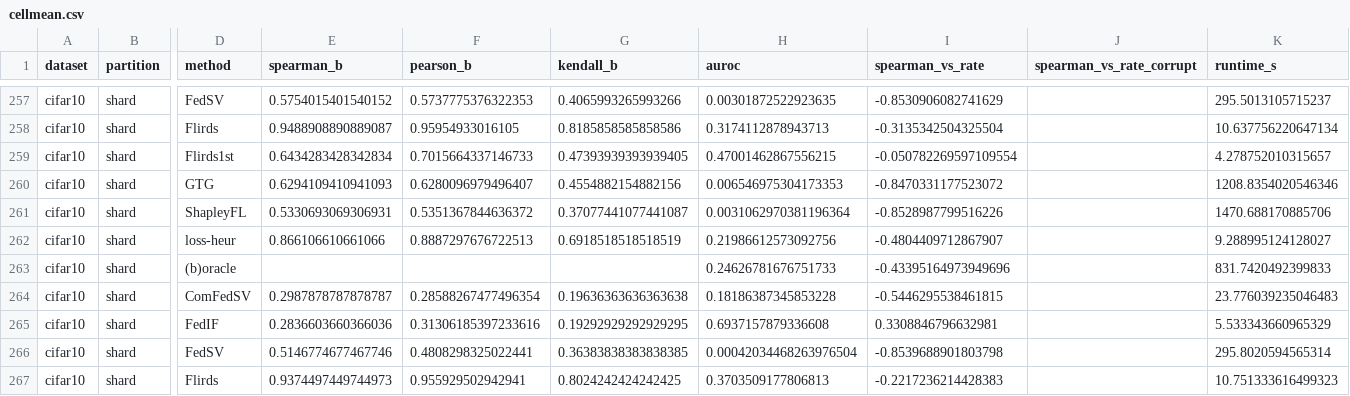
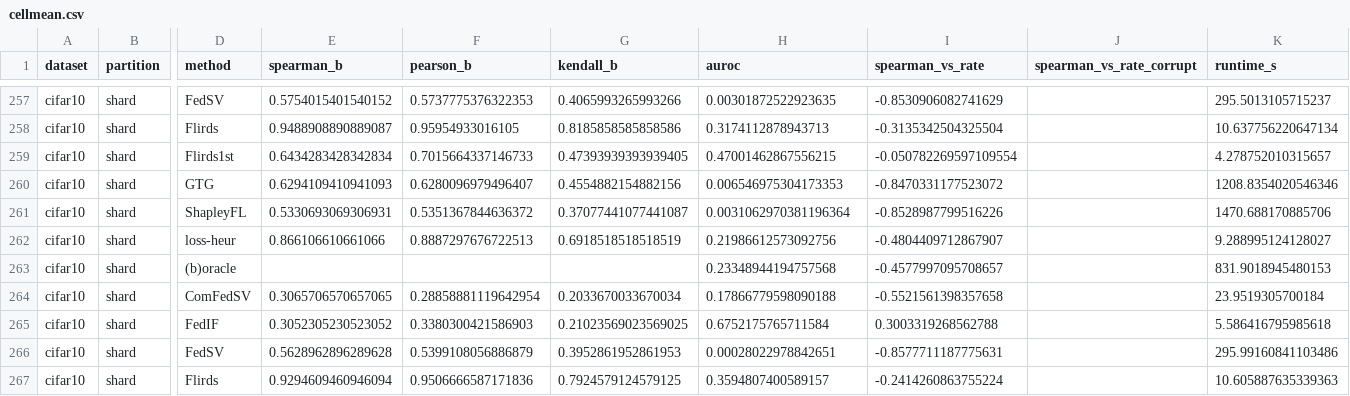
Before and after one commit to YongheeChoi/flirds, a CSV file: runs/track_c/c2fid/analysis/cellmean.csv, drawn as a sheet; only a part is shown, gaps mark what is left out; the diff covers the shown part only; the diff names each change by its address in the sheet, - before the commit and + after, or states it on an @@ line.

```diff
--- a/runs/track_c/c2fid/analysis/cellmean.csv
+++ b/runs/track_c/c2fid/analysis/cellmean.csv
-H263 (auroc): 0.24626781676751733
+H263 (auroc): 0.23348944194757568
-I263 (spearman_vs_rate): -0.43395164973949696
+I263 (spearman_vs_rate): -0.4577997095708657
-K263 (runtime_s): 831.7420492399833
+K263 (runtime_s): 831.9018945480153
-E264 (spearman_b): 0.2987878787878787
+E264 (spearman_b): 0.3065706570657065
-F264 (pearson_b): 0.28588267477496354
+F264 (pearson_b): 0.28858881119642954
-G264 (kendall_b): 0.19636363636363638
+G264 (kendall_b): 0.2033670033670034
-H264 (auroc): 0.18186387345853228
+H264 (auroc): 0.17866779598090188
-I264 (spearman_vs_rate): -0.5446295538461815
+I264 (spearman_vs_rate): -0.5521561398357658
-K264 (runtime_s): 23.776039235046483
+K264 (runtime_s): 23.9519305700184
-E265 (spearman_b): 0.2836603660366036
+E265 (spearman_b): 0.3052305230523052
-F265 (pearson_b): 0.31306185397233616
+F265 (pearson_b): 0.3380300421586903
-G265 (kendall_b): 0.19292929292929295
+G265 (kendall_b): 0.21023569023569025
-H265 (auroc): 0.6937157879336608
+H265 (auroc): 0.6752175765711584
-I265 (spearman_vs_rate): 0.3308846796632981
+I265 (spearman_vs_rate): 0.3003319268562788
-K265 (runtime_s): 5.533343660965329
+K265 (runtime_s): 5.586416795985618
-E266 (spearman_b): 0.5146774677467746
+E266 (spearman_b): 0.5628962896289628
-F266 (pearson_b): 0.4808298325022441
+F266 (pearson_b): 0.5399108056886879
-G266 (kendall_b): 0.36383838383838385
+G266 (kendall_b): 0.3952861952861953
-H266 (auroc): 0.00042034468263976504
+H266 (auroc): 0.00028022978842651
-I266 (spearman_vs_rate): -0.8539688901803798
+I266 (spearman_vs_rate): -0.8577711187775631
-K266 (runtime_s): 295.8020594565314
+K266 (runtime_s): 295.99160841103486
-E267 (spearman_b): 0.9374497449744973
+E267 (spearman_b): 0.9294609460946094
-F267 (pearson_b): 0.955929502942941
+F267 (pearson_b): 0.9506666587171836
-G267 (kendall_b): 0.8024242424242425
+G267 (kendall_b): 0.7924579124579125
-H267 (auroc): 0.3703509177806813
+H267 (auroc): 0.3594807400589157
-I267 (spearman_vs_rate): -0.2217236214428383
+I267 (spearman_vs_rate): -0.2414260863755224
-K267 (runtime_s): 10.751333616499323
+K267 (runtime_s): 10.605887635339363
```
Also changed, not shown: 107 edited cells elsewhere in this file, runs/track_h/analysis/competition_score.csv, 9 other files.
